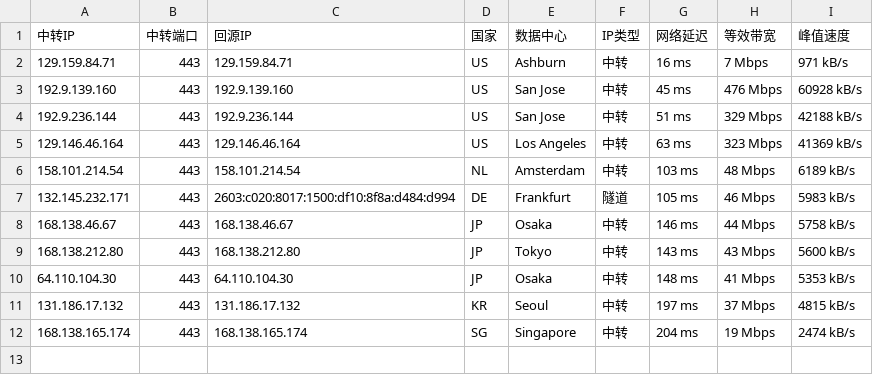
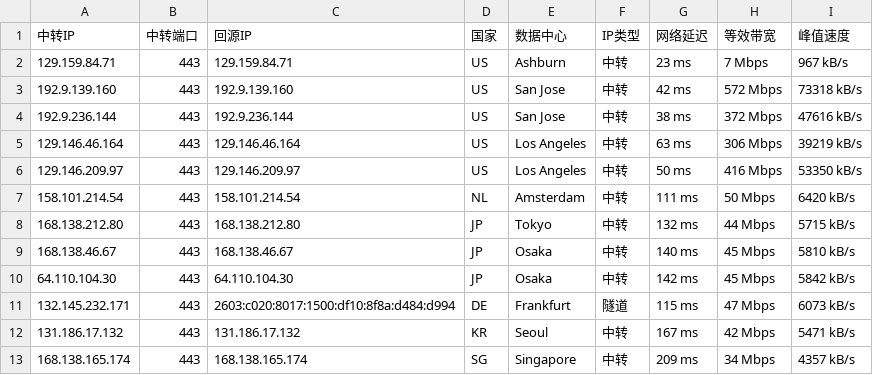
Before and after one commit to 520mmxx/CF-PROXYIP, a CSV file: latest.csv, drawn as a sheet.

```diff
--- a/latest.csv
+++ b/latest.csv
@@ -1,12 +1,13 @@
 中转IP,中转端口,回源IP,国家,数据中心,IP类型,网络延迟,等效带宽,峰值速度
-129.159.84.71,443,129.159.84.71,US,Ashburn,中转,16 ms,7 Mbps,971 kB/s
-192.9.139.160,443,192.9.139.160,US,San Jose,中转,45 ms,476 Mbps,60928 kB/s
-192.9.236.144,443,192.9.236.144,US,San Jose,中转,51 ms,329 Mbps,42188 kB/s
-129.146.46.164,443,129.146.46.164,US,Los Angeles,中转,63 ms,323 Mbps,41369 kB/s
-158.101.214.54,443,158.101.214.54,NL,Amsterdam,中转,103 ms,48 Mbps,6189 kB/s
-132.145.232.171,443,2603:c020:8017:1500:df10:8f8a:d484:d994,DE,Frankfurt,隧道,105 ms,46 Mbps,5983 kB/s
-168.138.46.67,443,168.138.46.67,JP,Osaka,中转,146 ms,44 Mbps,5758 kB/s
-168.138.212.80,443,168.138.212.80,JP,Tokyo,中转,143 ms,43 Mbps,5600 kB/s
-64.110.104.30,443,64.110.104.30,JP,Osaka,中转,148 ms,41 Mbps,5353 kB/s
-131.186.17.132,443,131.186.17.132,KR,Seoul,中转,197 ms,37 Mbps,4815 kB/s
-168.138.165.174,443,168.138.165.174,SG,Singapore,中转,204 ms,19 Mbps,2474 kB/s
+129.159.84.71,443,129.159.84.71,US,Ashburn,中转,23 ms,7 Mbps,967 kB/s
+192.9.139.160,443,192.9.139.160,US,San Jose,中转,42 ms,572 Mbps,73318 kB/s
+192.9.236.144,443,192.9.236.144,US,San Jose,中转,38 ms,372 Mbps,47616 kB/s
+129.146.46.164,443,129.146.46.164,US,Los Angeles,中转,63 ms,306 Mbps,39219 kB/s
+129.146.209.97,443,129.146.209.97,US,Los Angeles,中转,50 ms,416 Mbps,53350 kB/s
+158.101.214.54,443,158.101.214.54,NL,Amsterdam,中转,111 ms,50 Mbps,6420 kB/s
+168.138.212.80,443,168.138.212.80,JP,Tokyo,中转,132 ms,44 Mbps,5715 kB/s
+168.138.46.67,443,168.138.46.67,JP,Osaka,中转,140 ms,45 Mbps,5810 kB/s
+64.110.104.30,443,64.110.104.30,JP,Osaka,中转,142 ms,45 Mbps,5842 kB/s
+132.145.232.171,443,2603:c020:8017:1500:df10:8f8a:d484:d994,DE,Frankfurt,隧道,115 ms,47 Mbps,6073 kB/s
+131.186.17.132,443,131.186.17.132,KR,Seoul,中转,167 ms,42 Mbps,5471 kB/s
+168.138.165.174,443,168.138.165.174,SG,Singapore,中转,209 ms,34 Mbps,4357 kB/s
```
